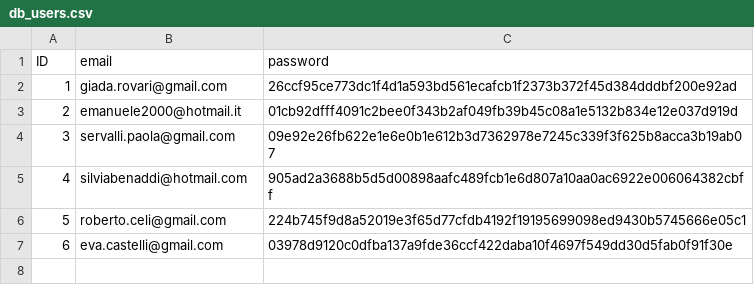
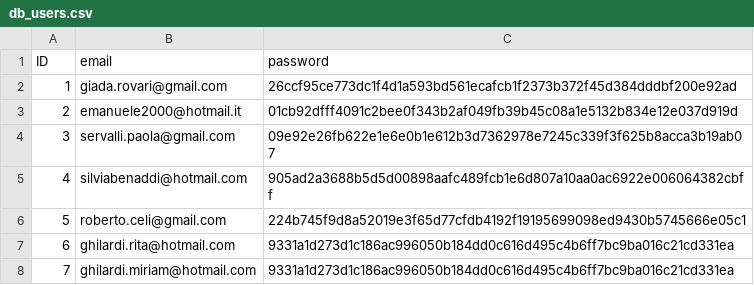
Before and after one commit to pietrobelligoli/Gold1_Practice, a CSV file: csv_file/db_users.csv, drawn as a sheet.

```diff
--- a/csv_file/db_users.csv
+++ b/csv_file/db_users.csv
@@ -6,2 +6,3 @@ ID,email,password
 5,roberto.celi@gmail.com,224b745f9d8a52019e3f65d77cfdb4192f19195699098ed9430b5745666e05c1
-6,eva.castelli@gmail.com,03978d9120c0dfba137a9fde36ccf422daba10f4697f549dd30d5fab0f91f30e
+6,ghilardi.rita@hotmail.com,9331a1d273d1c186ac996050b184dd0c616d495c4b6ff7bc9ba016c21cd331ea
+7,ghilardi.miriam@hotmail.com,9331a1d273d1c186ac996050b184dd0c616d495c4b6ff7bc9ba016c21cd331ea
```
Also changed, not shown: csv_file/info_users.csv, 2 other files.
